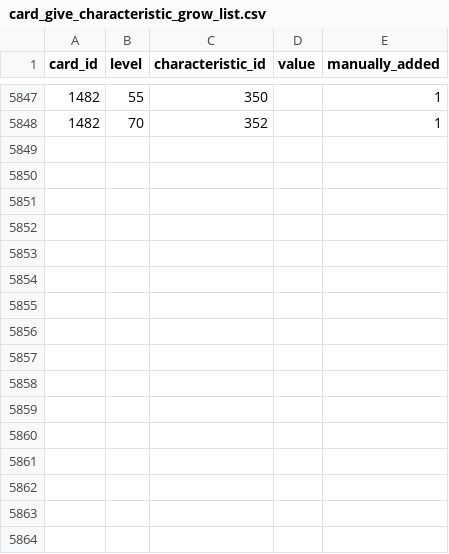
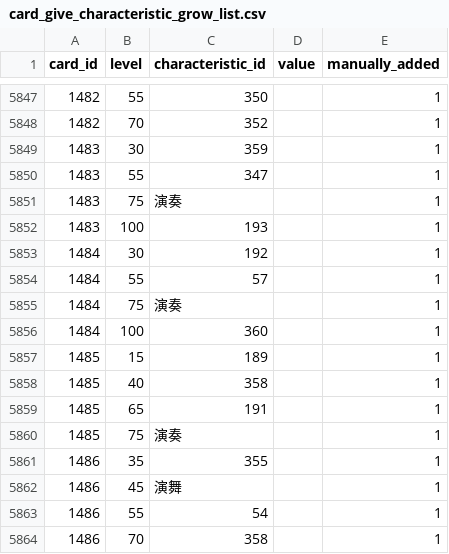
Before and after one commit to a1sareru/shoot300k, a CSV file: public/data/card_give_characteristic_grow_list.csv, drawn as a sheet; only a part is shown, gaps mark what is left out.

```diff
--- a/public/data/card_give_characteristic_grow_list.csv
+++ b/public/data/card_give_characteristic_grow_list.csv
@@ -5848 +5848,17 @@ card_id,level,characteristic_id,value,manually_added
 1482,70,352,,1
+1483,30,359,,1
+1483,55,347,,1
+1483,75,演奏,,1
+1483,100,193,,1
+1484,30,192,,1
+1484,55,57,,1
+1484,75,演奏,,1
+1484,100,360,,1
+1485,15,189,,1
+1485,40,358,,1
+1485,65,191,,1
+1485,75,演奏,,1
+1486,35,355,,1
+1486,45,演舞,,1
+1486,55,54,,1
+1486,70,358,,1
```
Also changed, not shown: public/data/card_give_characteristic.csv, public/data/character_card.csv, 5 other files.
